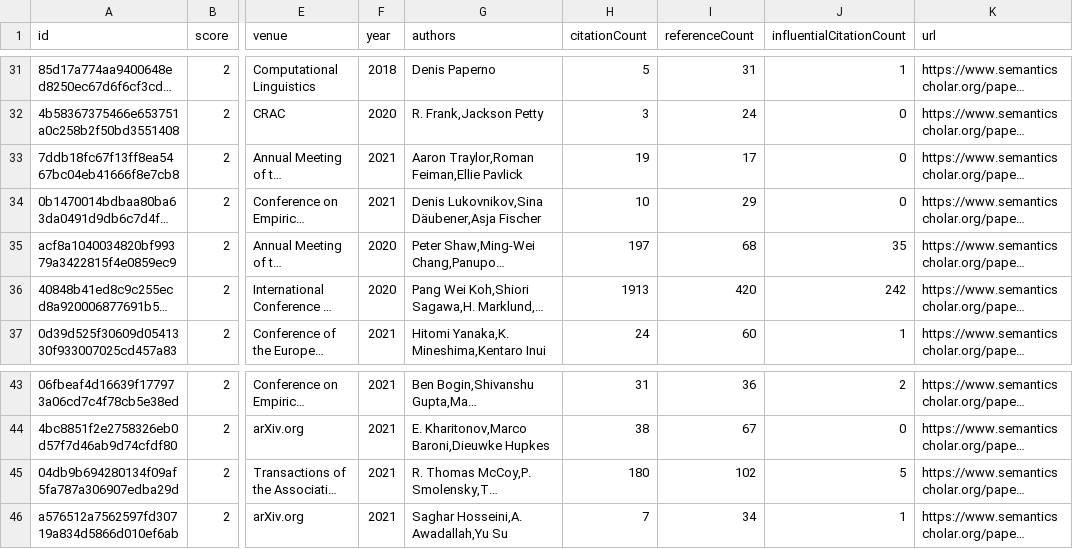
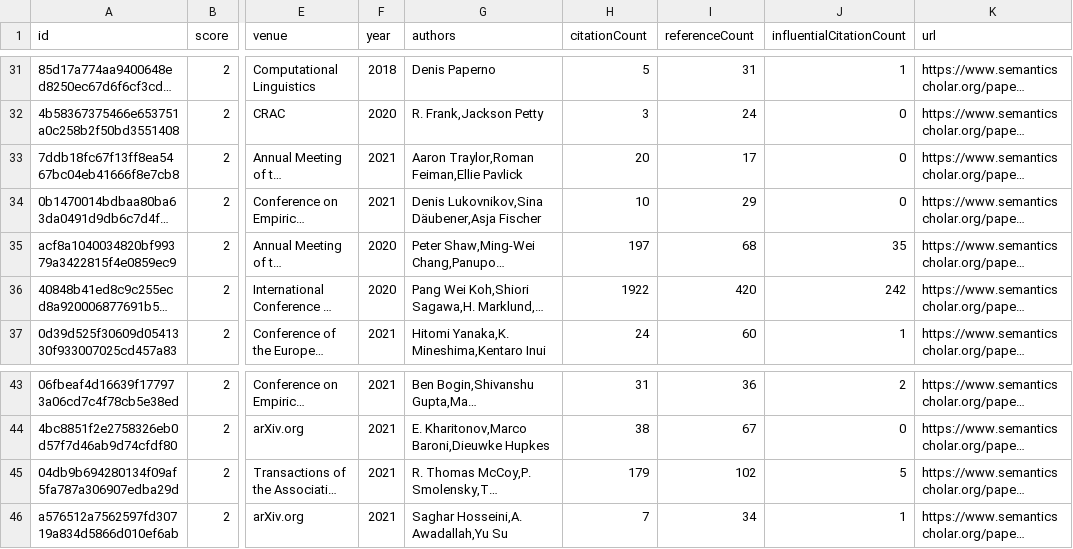
Before and after one commit to avi-otterai/compositional-generalization-lit-review, a CSV file: data/candidatePapers.csv, drawn as a sheet; only a part is shown, gaps mark what is left out; long unchanged cells end in …; the diff names each change by its address in the sheet, - before the commit and + after, or states it on an @@ line.

```diff
--- a/data/candidatePapers.csv
+++ b/data/candidatePapers.csv
-H33 (citationCount): 19
+H33 (citationCount): 20
-H36 (citationCount): 1913
+H36 (citationCount): 1922
-H45 (citationCount): 180
+H45 (citationCount): 179
```
Also changed, not shown: 2 other files.
